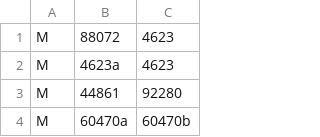
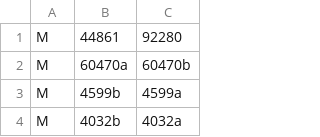
Before and after one commit to jncraton/bricki, a CSV file: data/part_relationships.csv, drawn as a sheet; only a part is shown; the shorter side is filled out with more unchanged rows; the diff names each change by its address in the sheet, - before the commit and + after, or states it on an @@ line.

```diff
--- a/data/part_relationships.csv
+++ b/data/part_relationships.csv
-row 1: M | 88072 | 4623
-row 2: M | 4623a | 4623
```
Also changed, not shown: data/part_bins.csv.
